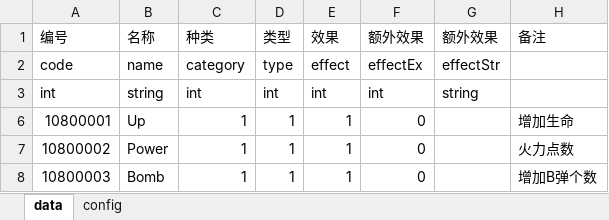
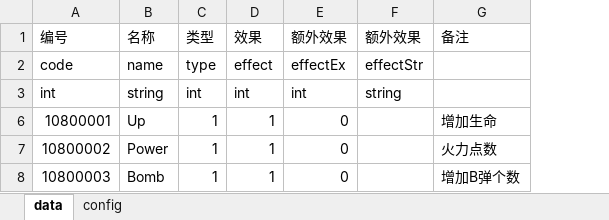
Before and after one commit to PenpenLi/thm, an Excel workbook: ResEditor/Design/Stage/G_Prop.xlsx, sheet data, drawn as a sheet; values as stored, in another font and other column widths than the file's, no borders; the diff names each change by its address in the sheet, - before the commit and + after, or states it on an @@ line.

```diff
--- a/ResEditor/Design/Stage/G_Prop.xlsx (sheet data)
+++ b/ResEditor/Design/Stage/G_Prop.xlsx (sheet data)
-column C (种类), rows 2-8: category | int | 1 | 1 | 1
```
Also changed, not shown: ResEditor/Design/Stage/G_Animations.xlsx, ResEditor/Design/Stage/G_EnemyBullet.xlsx, 2 other files.
